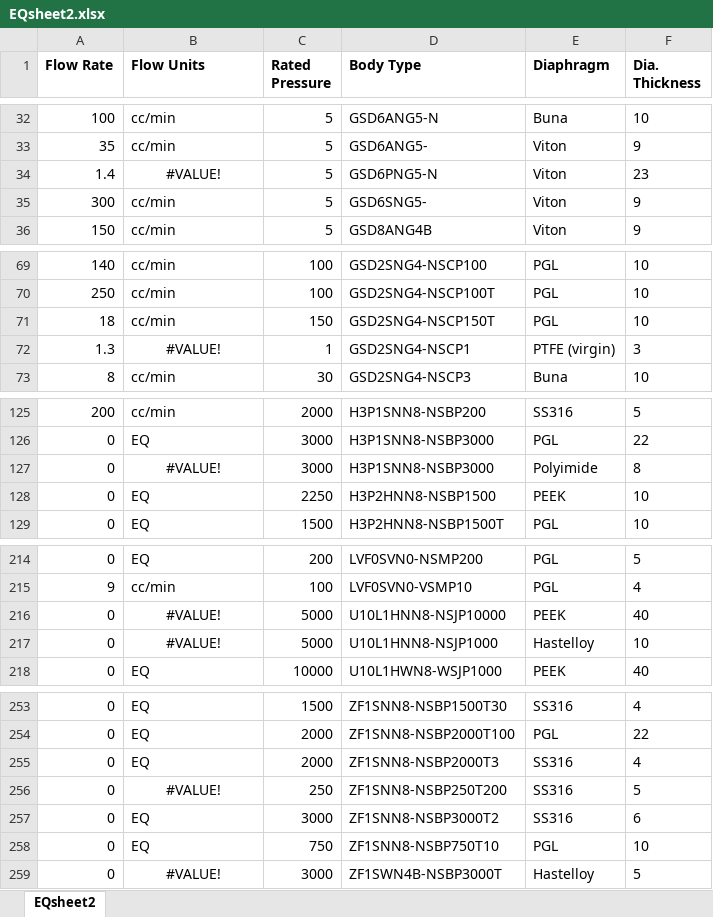
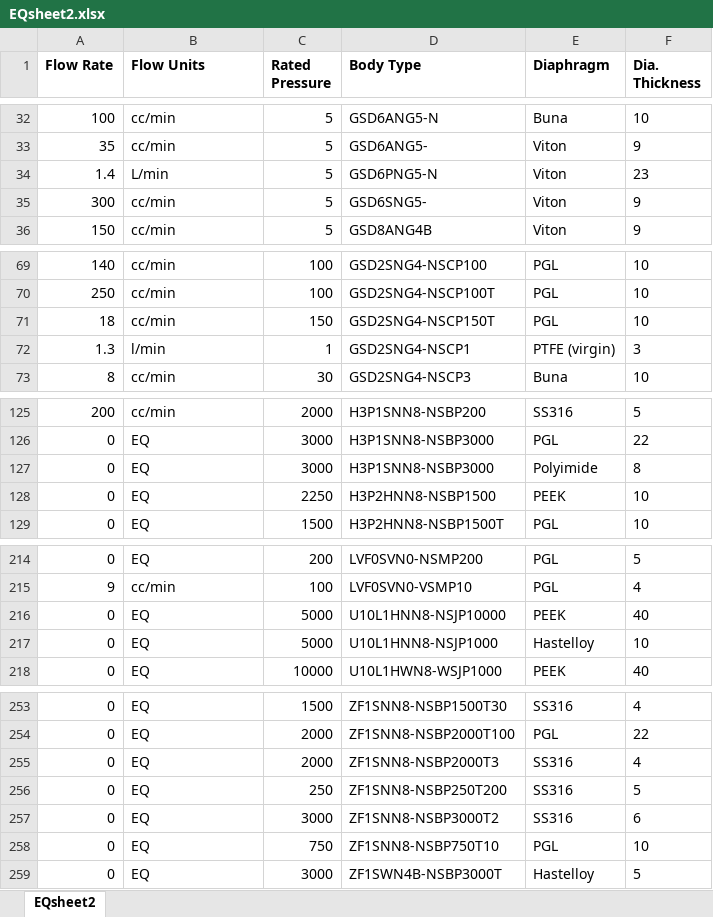
Before and after one commit to drewski672/eqdata, an Excel workbook: EQsheet2.xlsx, sheet EQsheet2, drawn as a sheet; only a part is shown, gaps mark what is left out; values as stored, in another font and other column widths than the file's, no borders; the diff covers the shown part only; the diff names each change by its address in the sheet, - before the commit and + after, or states it on an @@ line.

```diff
--- a/EQsheet2.xlsx (sheet EQsheet2)
+++ b/EQsheet2.xlsx (sheet EQsheet2)
-B34 (Flow Units): #VALUE!
+B34 (Flow Units): L/min
-B34 alignment: center
+B34 alignment: left
-B72 (Flow Units): #VALUE!
+B72 (Flow Units): l/min
-B72 alignment: center
+B72 alignment: left
-B127 (Flow Units): #VALUE!
+B127 (Flow Units): EQ
-B127 alignment: center
+B127 alignment: left
-B216:B217 (Flow Units): #VALUE!
+B216:B217 (Flow Units): EQ
-B216:B217 alignment: center
+B216:B217 alignment: left
-B256 (Flow Units): #VALUE!
+B256 (Flow Units): EQ
-B256 alignment: center
+B256 alignment: left
-B259 (Flow Units): #VALUE!
+B259 (Flow Units): EQ
-B259 alignment: center
+B259 alignment: left
```
Also changed, not shown: 2 edited cells and cell formats elsewhere in this sheet, 1 other file.
